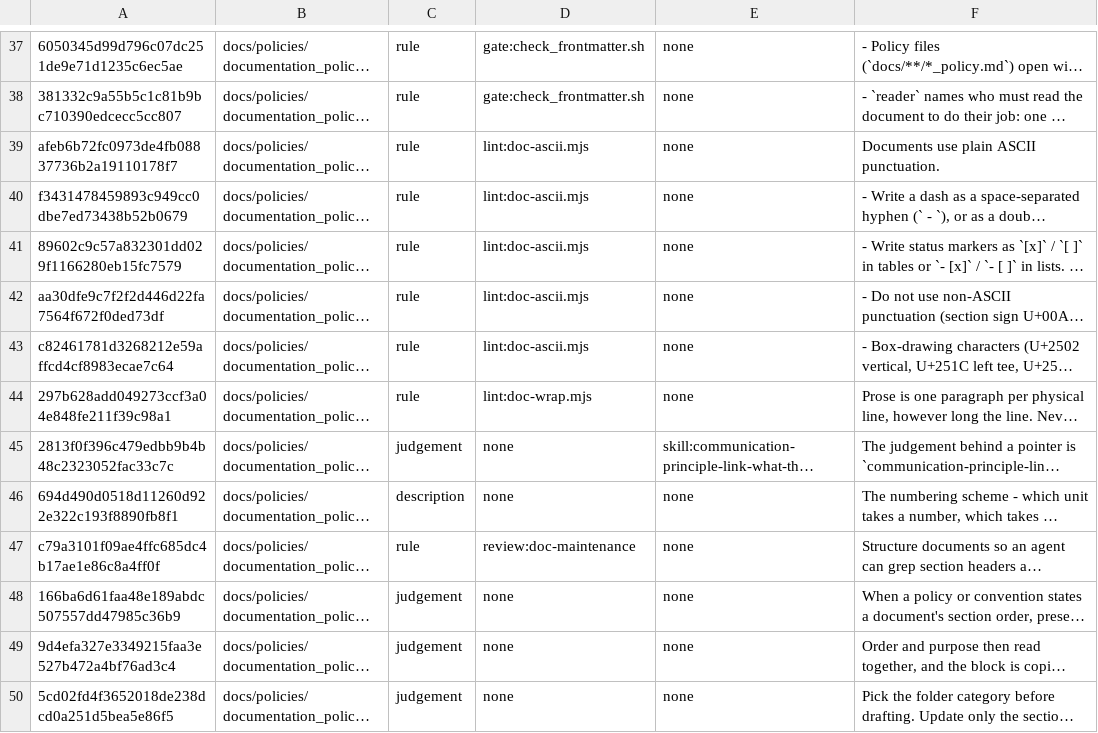
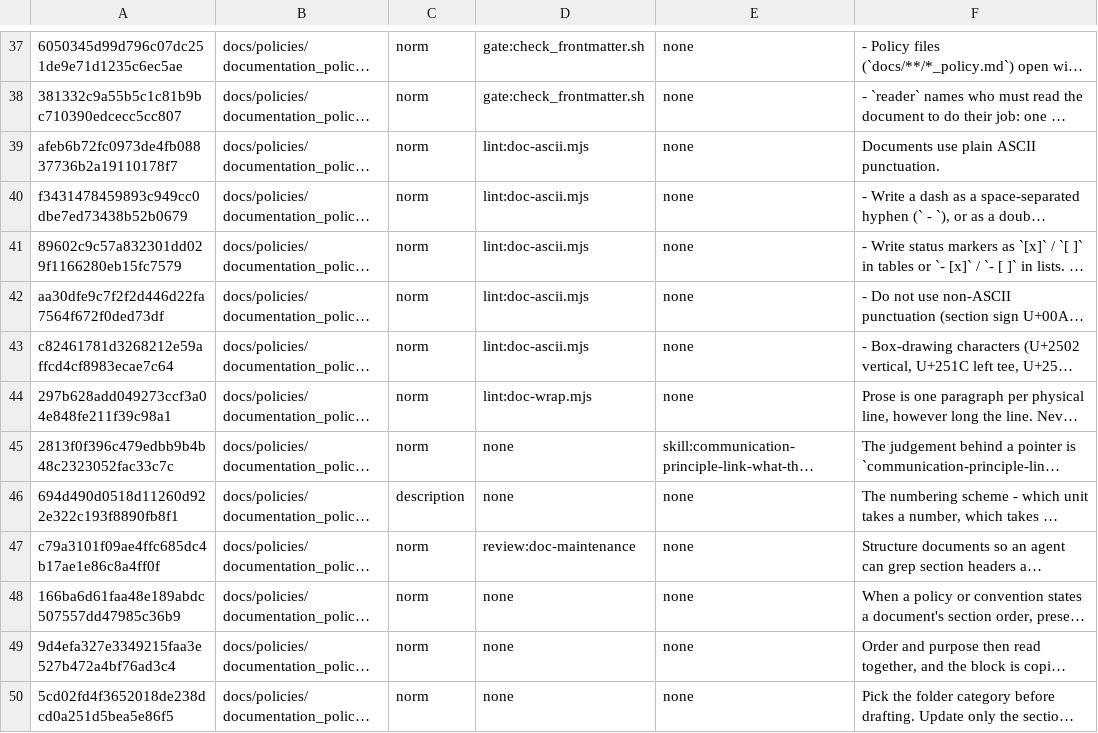
Before and after one commit to yaojiethng/agent-sandbox, a TSV file: scripts/lint/norm-ownership.tsv, drawn as a sheet; only a part is shown, gaps mark what is left out; long unchanged cells end in …; the diff covers the shown part only; the diff names each change by its address in the sheet, - before the commit and + after, or states it on an @@ line.

Commit message:
chore: derive the norm label instead of storing it
The `kind` column held a label that followed from the observer, so it was a copy a reader could contradict. The ledger stores the observer and one mark, and a rule or a judgement is read off the observer. The two failure branches that the copy made possible are gone with it.

```diff
--- a/scripts/lint/norm-ownership.tsv
+++ b/scripts/lint/norm-ownership.tsv
-C37:C44: rule
+C37:C44: norm
-C45: judgement
+C45: norm
-C47: rule
+C47: norm
-C48:C50: judgement
+C48:C50: norm
```
Also changed, not shown: 1 added row, 1 removed row and 87 edited cells elsewhere in this file, 5 other files.
